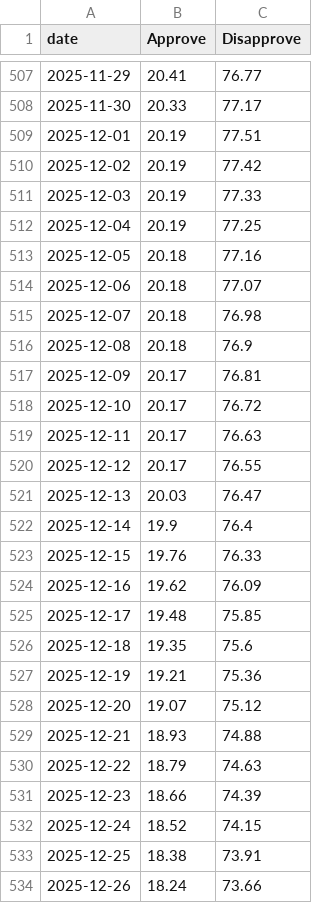
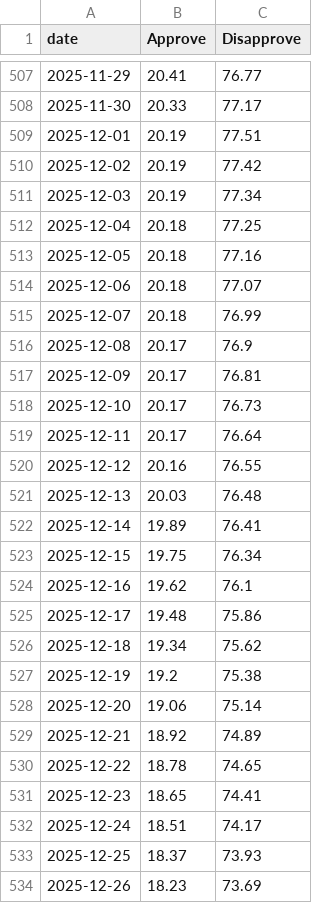
Before and after one commit to scottbar/polls, a CSV file: approval-rating-UK.csv, drawn as a sheet; only a part is shown, gaps mark what is left out; the diff covers the shown part only.

```diff
--- a/approval-rating-UK.csv
+++ b/approval-rating-UK.csv
@@ -510,25 +510,25 @@ date,Approve,Disapprove
 2025-12-02,20.19,77.42
-2025-12-03,20.19,77.33
-2025-12-04,20.19,77.25
+2025-12-03,20.19,77.34
+2025-12-04,20.18,77.25
 2025-12-05,20.18,77.16
 2025-12-06,20.18,77.07
-2025-12-07,20.18,76.98
-2025-12-08,20.18,76.9
+2025-12-07,20.18,76.99
+2025-12-08,20.17,76.9
 2025-12-09,20.17,76.81
-2025-12-10,20.17,76.72
-2025-12-11,20.17,76.63
-2025-12-12,20.17,76.55
-2025-12-13,20.03,76.47
-2025-12-14,19.9,76.4
-2025-12-15,19.76,76.33
-2025-12-16,19.62,76.09
-2025-12-17,19.48,75.85
-2025-12-18,19.35,75.6
-2025-12-19,19.21,75.36
-2025-12-20,19.07,75.12
-2025-12-21,18.93,74.88
-2025-12-22,18.79,74.63
-2025-12-23,18.66,74.39
-2025-12-24,18.52,74.15
-2025-12-25,18.38,73.91
-2025-12-26,18.24,73.66
+2025-12-10,20.17,76.73
+2025-12-11,20.17,76.64
+2025-12-12,20.16,76.55
+2025-12-13,20.03,76.48
+2025-12-14,19.89,76.41
+2025-12-15,19.75,76.34
+2025-12-16,19.62,76.1
+2025-12-17,19.48,75.86
+2025-12-18,19.34,75.62
+2025-12-19,19.2,75.38
+2025-12-20,19.06,75.14
+2025-12-21,18.92,74.89
+2025-12-22,18.78,74.65
+2025-12-23,18.65,74.41
+2025-12-24,18.51,74.17
+2025-12-25,18.37,73.93
+2025-12-26,18.23,73.69
```
Also changed, not shown: 16 added rows and 98 edited cells elsewhere in this file, uk-polls-all.csv, uk-polls.csv.
